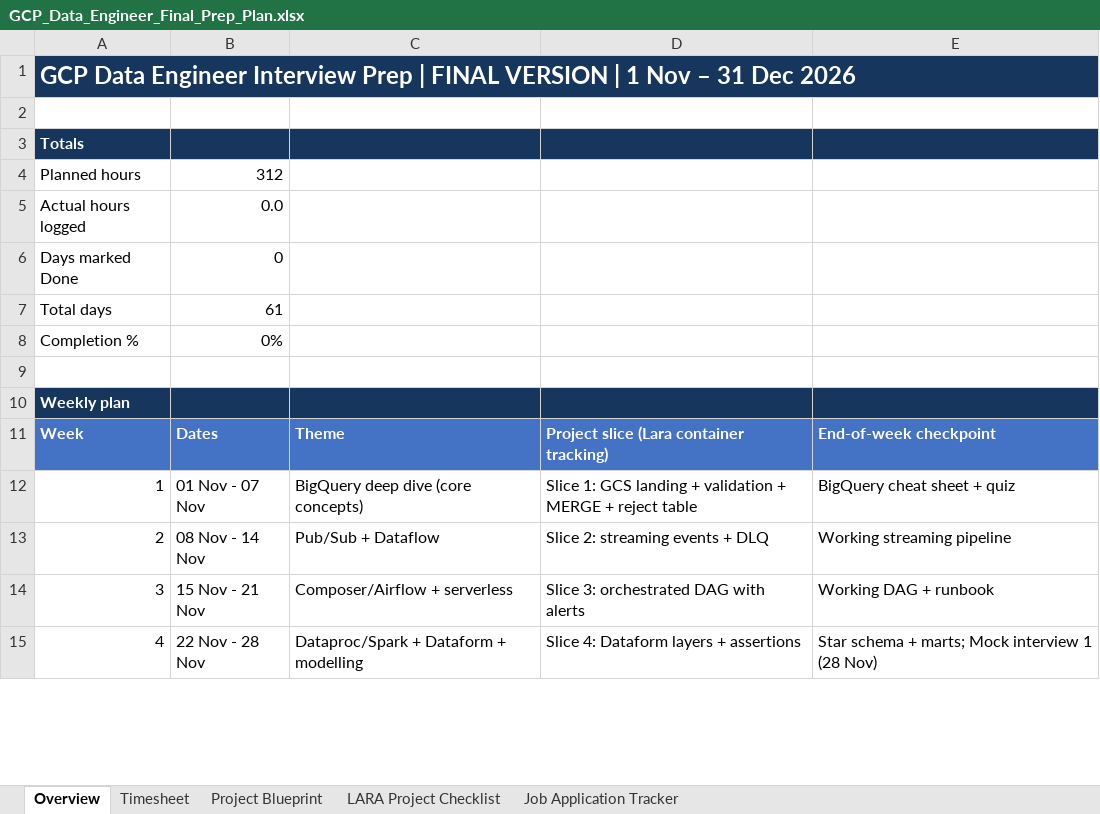
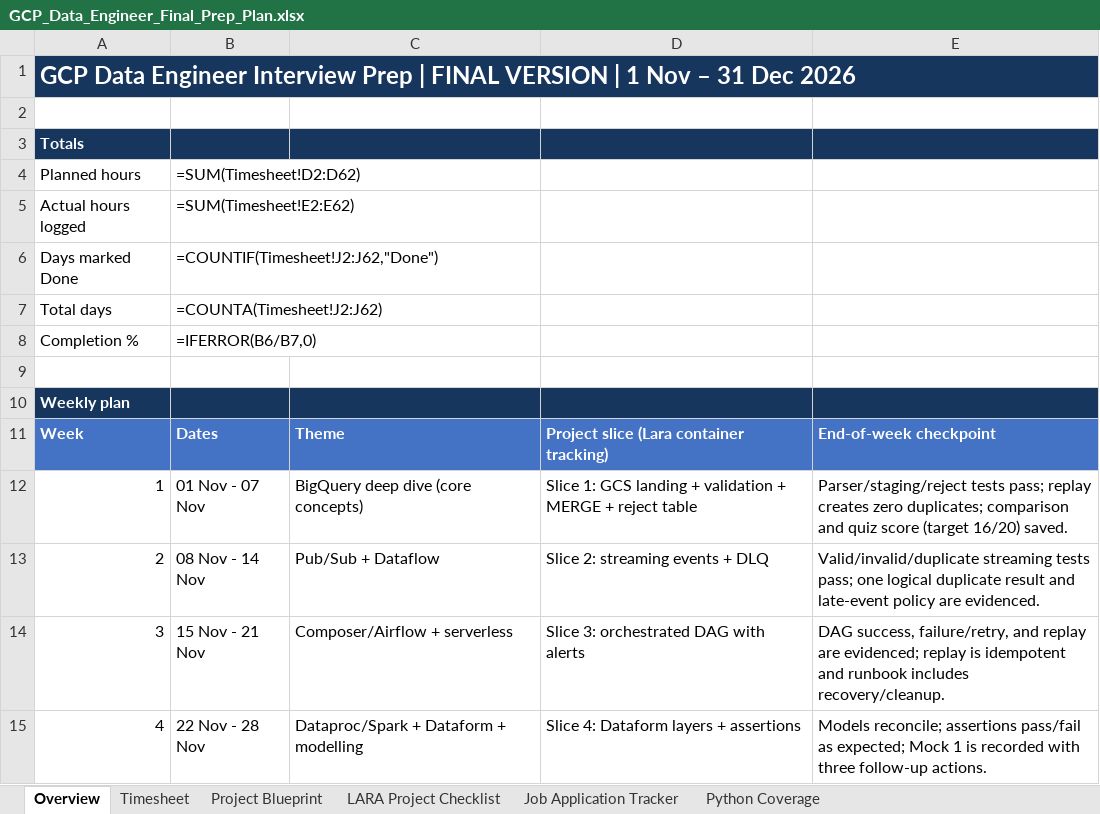
Before and after one commit to itsme-sherlock/habit-tracker, an Excel workbook: GCP_Data_Engineer_Final_Prep_Plan.xlsx, sheet Overview, drawn as a sheet; only a part is shown; values as stored, in another font and other column widths than the file's, no borders; formulas without a stored value are shown as written; the diff covers the shown part only; the diff names each change by its address in the sheet, - before the commit and + after, or states it on an @@ line.

```diff
--- a/GCP_Data_Engineer_Final_Prep_Plan.xlsx (sheet Overview)
+++ b/GCP_Data_Engineer_Final_Prep_Plan.xlsx (sheet Overview)
+sheet tab: Python Coverage
-B4: 312
+B4: =SUM(Timesheet!D2:D62)
-B5: 0.0
+B5: =SUM(Timesheet!E2:E62)
-B6: 0
+B6: =COUNTIF(Timesheet!J2:J62,"Done")
-B7: 61
+B7: =COUNTA(Timesheet!J2:J62)
-B8: 0%
+B8: =IFERROR(B6/B7,0)
-E12: BigQuery cheat sheet + quiz
+E12: Parser/staging/reject tests pass; replay creates zero duplicates; comparison and quiz score (target 16/20) saved.
-E13: Working streaming pipeline
+E13: Valid/invalid/duplicate streaming tests pass; one logical duplicate result and late-event policy are evidenced.
-E14: Working DAG + runbook
+E14: DAG success, failure/retry, and replay are evidenced; replay is idempotent and runbook includes recovery/cleanup.
-E15: Star schema + marts; Mock interview 1 (28 Nov)
+E15: Models reconcile; assertions pass/fail as expected; Mock 1 is recorded with three follow-up actions.
```
Also changed, not shown: 8 edited cells elsewhere in this sheet, sheet Timesheet, sheet LARA Project Checklist.
